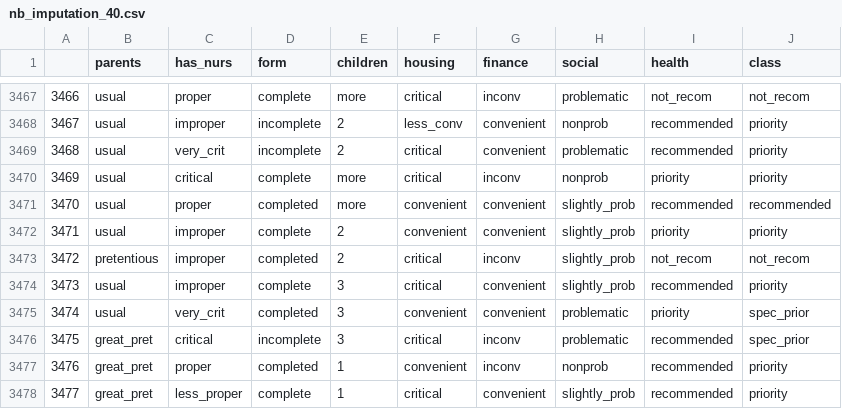
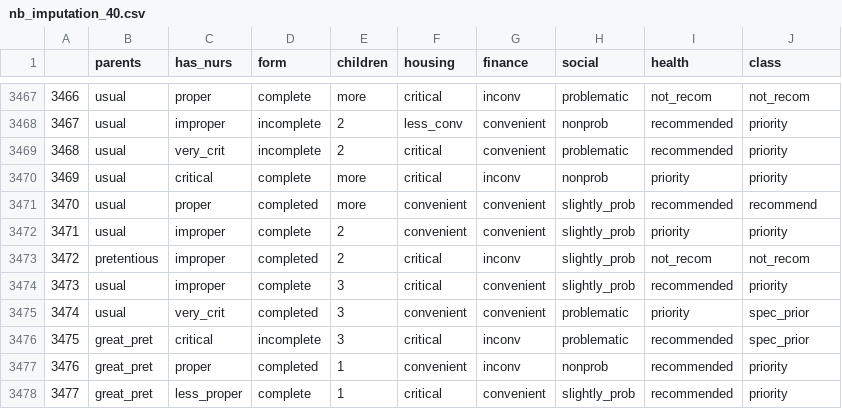
Before and after one commit to sver96/ds-group-42-pba-3, a CSV file: 02.dataset and imputations/nursery_dataset and R code/nb_imputation_40.csv, drawn as a sheet; only a part is shown, gaps mark what is left out.

Commit message:
Fixed issue is nb_imputation_40

```diff
--- a/02.dataset and imputations/nursery_dataset and R code/nb_imputation_40.csv
+++ b/02.dataset and imputations/nursery_dataset and R code/nb_imputation_40.csv
@@ -3470,3 +3470,3 @@
 "3469","usual","critical","complete","more","critical","inconv","nonprob","priority","priority"
-"3470","usual","proper","completed","more","convenient","convenient","slightly_prob","recommended","recommended"
+"3470","usual","proper","completed","more","convenient","convenient","slightly_prob","recommended","recommend"
 "3471","usual","improper","complete","2","convenient","convenient","slightly_prob","priority","priority"
```
Also changed, not shown: 1 other file.
